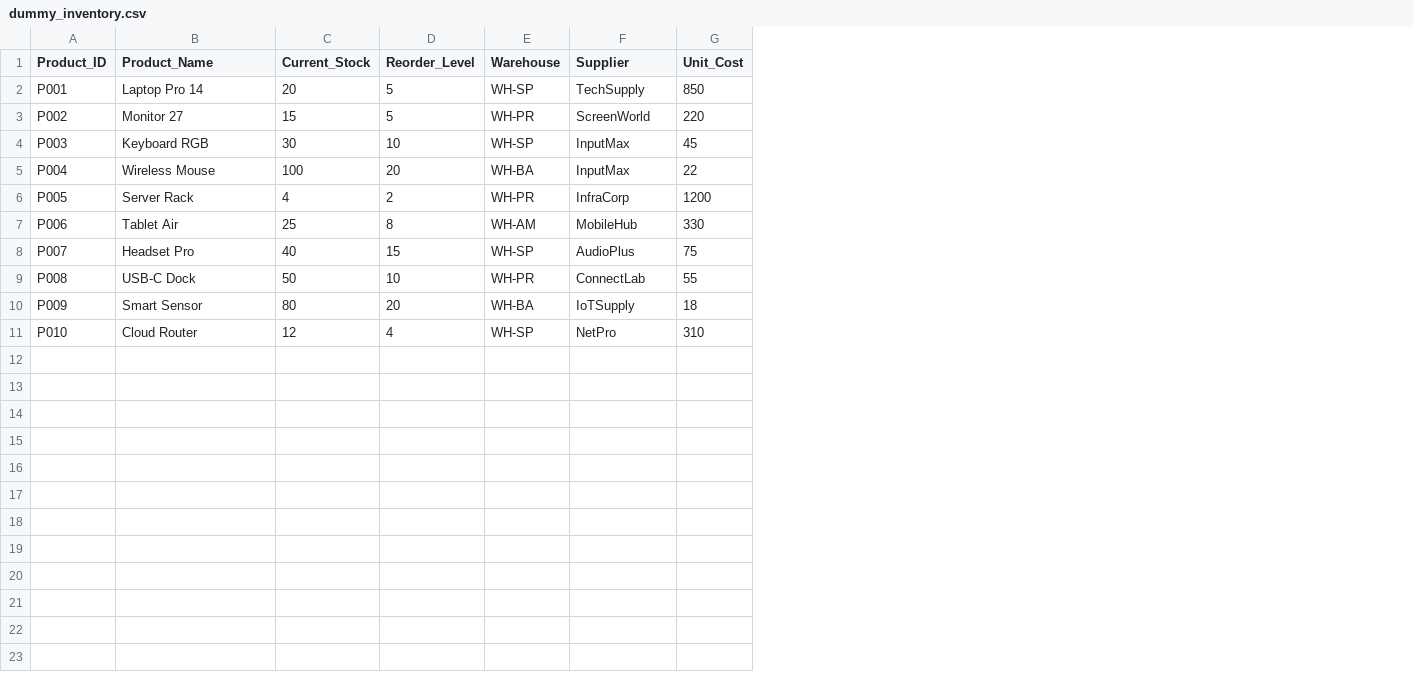
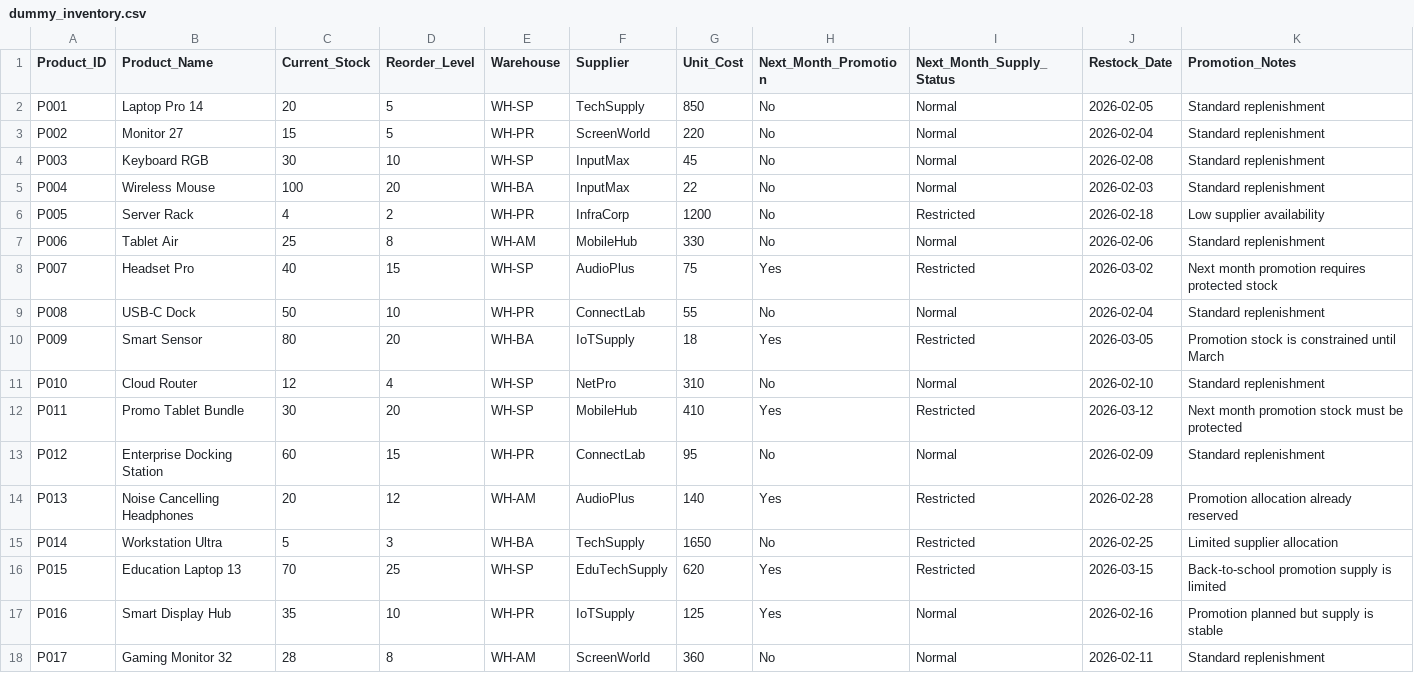
Before and after one commit to diegoallanalves/enterprise-rag-langchain, a CSV file: data/dummy_inventory.csv, drawn as a sheet; the diff names each change by its address in the sheet, - before the commit and + after, or states it on an @@ line.

```diff
--- a/data/dummy_inventory.csv
+++ b/data/dummy_inventory.csv
+column H (Next_Month_Promotion), rows 2-11: No | No | No | No | No | No | Yes | No | Yes | No
+column I (Next_Month_Supply_Status), rows 2-11: Normal | Normal | Normal | Normal | Restricted | Normal | Restricted | Normal | Restricted | Normal
+column J (Restock_Date), rows 2-11: 2026-02-05 | 2026-02-04 | 2026-02-08 | 2026-02-03 | 2026-02-18 | 2026-02-06 | 2026-03-02 | 2026-02-04 | 2026-03-05 | 2026-02-10
+column K (Promotion_Notes), rows 2-11: Standard replenishment | Standard replenishment | Standard replenishment | Standard replenishment | Low supplier availability | Standard replenishment | Next month promotion requires protected stock | Standard replenishment | Promotion stock is constrained until March | Standard replenishment
+row 12: P011 | Promo Tablet Bundle | 30 | 20 | WH-SP | MobileHub | 410 | Yes | Restricted | 2026-03-12 | Next month promotion stock must be protected
+row 13: P012 | Enterprise Docking Station | 60 | 15 | WH-PR | ConnectLab | 95 | No | Normal | 2026-02-09 | Standard replenishment
+row 14: P013 | Noise Cancelling Headphones | 20 | 12 | WH-AM | AudioPlus | 140 | Yes | Restricted | 2026-02-28 | Promotion allocation already reserved
+row 15: P014 | Workstation Ultra | 5 | 3 | WH-BA | TechSupply | 1650 | No | Restricted | 2026-02-25 | Limited supplier allocation
+row 16: P015 | Education Laptop 13 | 70 | 25 | WH-SP | EduTechSupply | 620 | Yes | Restricted | 2026-03-15 | Back-to-school promotion supply is limited
+row 17: P016 | Smart Display Hub | 35 | 10 | WH-PR | IoTSupply | 125 | Yes | Normal | 2026-02-16 | Promotion planned but supply is stable
+row 18: P017 | Gaming Monitor 32 | 28 | 8 | WH-AM | ScreenWorld | 360 | No | Normal | 2026-02-11 | Standard replenishment
```
Also changed, not shown: data/dummy_orders.csv, 6 other files.
